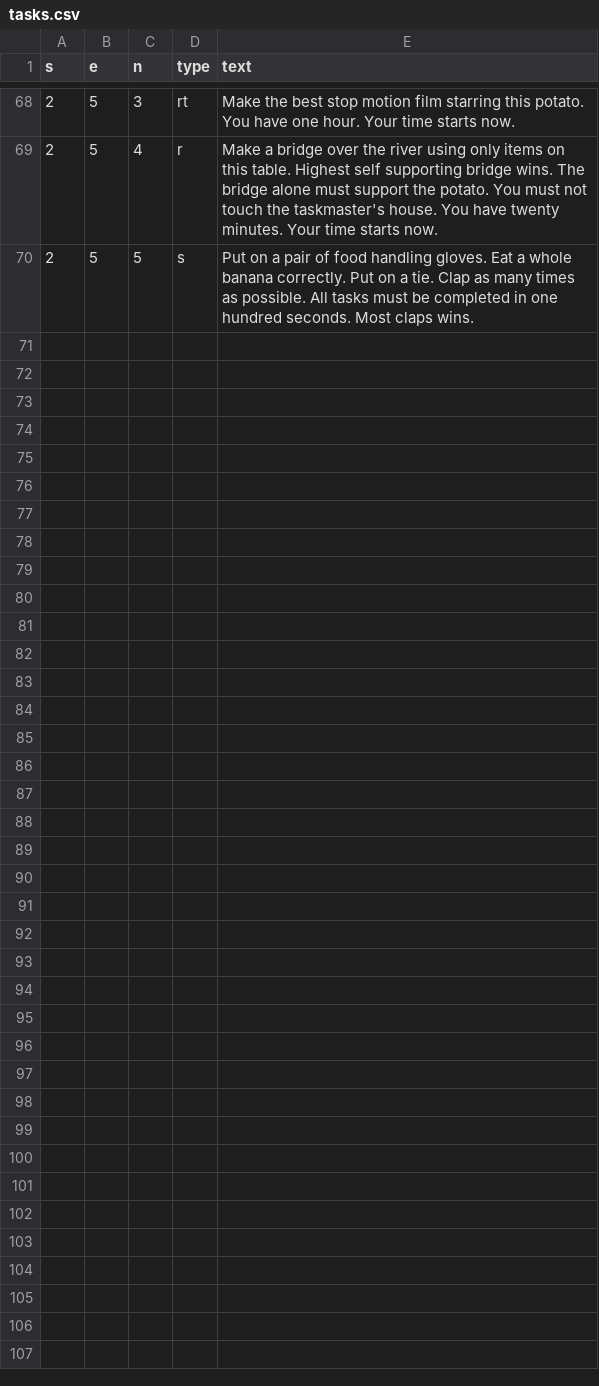
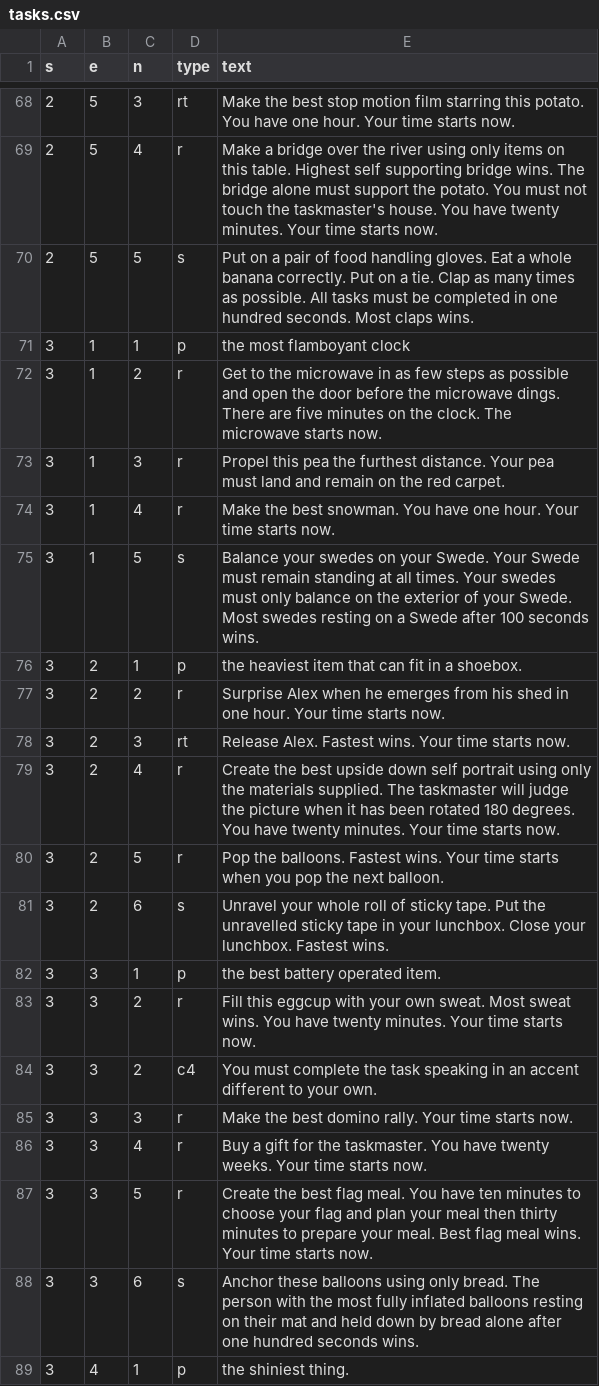
Before and after one commit to mikewallis/taskmaster_data, a CSV file: tasks.csv, drawn as a sheet; only a part is shown, gaps mark what is left out; the diff covers the shown part only; the diff names each change by its address in the sheet, - before the commit and + after, or states it on an @@ line.

Commit message:
series 3 data added

```diff
--- a/tasks.csv
+++ b/tasks.csv
+row 71: 3 | 1 | 1 | p | the most flamboyant clock
+row 72: 3 | 1 | 2 | r | Get to the microwave in as few steps as possible and open the door before the microwave dings. There are five minutes on the clock. The microwave starts now.
+row 73: 3 | 1 | 3 | r | Propel this pea the furthest distance. Your pea must land and remain on the red carpet.
+row 74: 3 | 1 | 4 | r | Make the best snowman. You have one hour. Your time starts now.
+row 75: 3 | 1 | 5 | s | Balance your swedes on your Swede. Your Swede must remain standing at all times. Your swedes must only balance on the exterior of your Swede. Most swedes resting on a Swede after 100 seconds wins.
+row 76: 3 | 2 | 1 | p | the heaviest item that can fit in a shoebox.
+row 77: 3 | 2 | 2 | r | Surprise Alex when he emerges from his shed in one hour. Your time starts now.
+row 78: 3 | 2 | 3 | rt | Release Alex. Fastest wins. Your time starts now.
+row 79: 3 | 2 | 4 | r | Create the best upside down self portrait using only the materials supplied. The taskmaster will judge the picture when it has been rotated 180 degrees. You have twenty minutes. Your time starts now.
+row 80: 3 | 2 | 5 | r | Pop the balloons. Fastest wins. Your time starts when you pop the next balloon.
+row 81: 3 | 2 | 6 | s | Unravel your whole roll of sticky tape. Put the unravelled sticky tape in your lunchbox. Close your lunchbox. Fastest wins.
+row 82: 3 | 3 | 1 | p | the best battery operated item.
+row 83: 3 | 3 | 2 | r | Fill this eggcup with your own sweat. Most sweat wins. You have twenty minutes. Your time starts now.
+row 84: 3 | 3 | 2 | c4 | You must complete the task speaking in an accent different to your own.
+row 85: 3 | 3 | 3 | r | Make the best domino rally. Your time starts now.
+row 86: 3 | 3 | 4 | r | Buy a gift for the taskmaster. You have twenty weeks. Your time starts now.
+row 87: 3 | 3 | 5 | r | Create the best flag meal. You have ten minutes to choose your flag and plan your meal then thirty minutes to prepare your meal. Best flag meal wins. Your time starts now.
+row 88: 3 | 3 | 6 | s | Anchor these balloons using only bread. The person with the most fully inflated balloons resting on their mat and held down by bread alone after one hundred seconds wins.
+row 89: 3 | 4 | 1 | p | the shiniest thing.
```
Also changed, not shown: 9 added rows elsewhere in this file.
